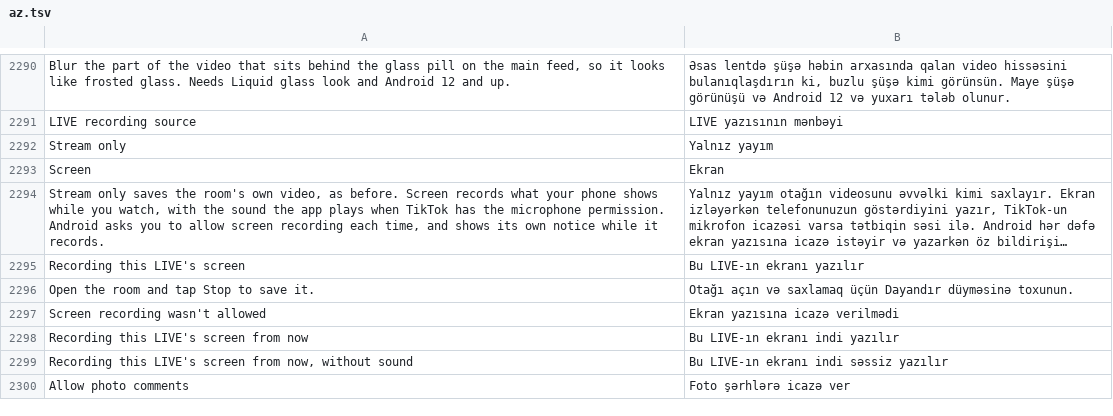
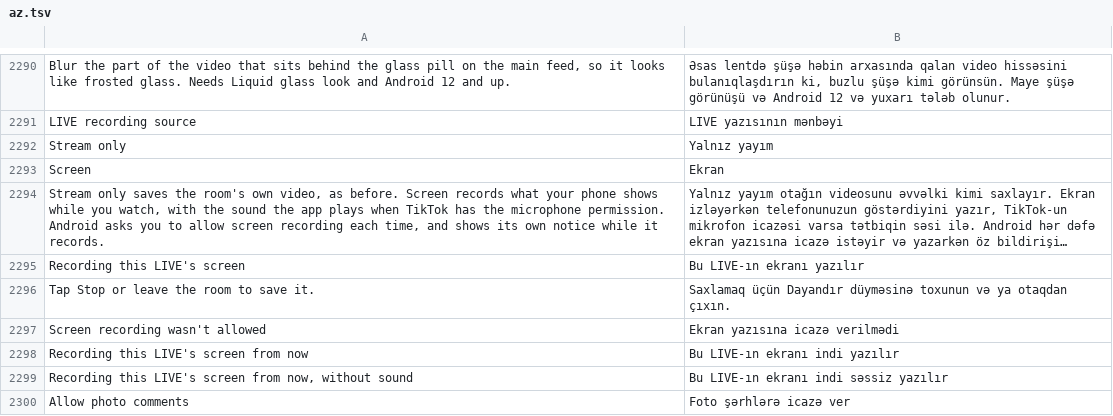
Before and after one commit to SysAdminDoc/HushFeed, a TSV file: extensions/tiktok/src/main/l10n/az.tsv, drawn as a sheet; only a part is shown, gaps mark what is left out; long unchanged cells end in …; the diff names each change by its address in the sheet, - before the commit and + after, or states it on an @@ line.

```diff
--- a/extensions/tiktok/src/main/l10n/az.tsv
+++ b/extensions/tiktok/src/main/l10n/az.tsv
-A2296: Open the room and tap Stop to save it.
+A2296: Tap Stop or leave the room to save it.
-B2296: Otağı açın və saxlamaq üçün Dayandır düyməsinə toxunun.
+B2296: Saxlamaq üçün Dayandır düyməsinə toxunun və ya otaqdan çıxın.
```
Also changed, not shown: extensions/tiktok/src/main/l10n/en.csv, extensions/tiktok/src/main/l10n/in.csv, 20 other files.
